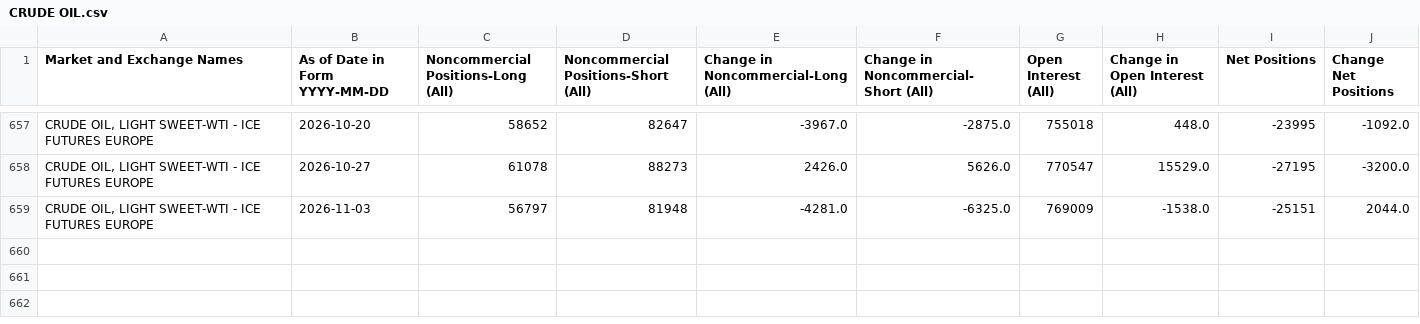
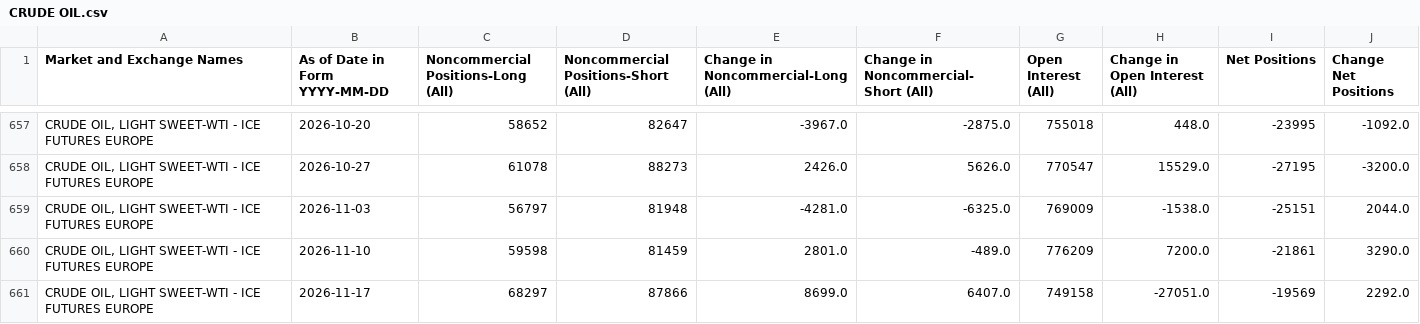
Before and after one commit to ngohamah/cftc-cot-data-extraction-pipeline, a CSV file: data/CRUDE OIL.csv, drawn as a sheet; only a part is shown, gaps mark what is left out.

```diff
--- a/data/CRUDE OIL.csv
+++ b/data/CRUDE OIL.csv
@@ -659 +659,3 @@ Market and Exchange Names,As of Date in Form YYYY-MM-DD,Noncommercial Positions-
 "CRUDE OIL, LIGHT SWEET-WTI - ICE FUTURES EUROPE",2026-11-03,56797,81948,-4281.0,-6325.0,769009,-1538.0,-25151,2044.0
+"CRUDE OIL, LIGHT SWEET-WTI - ICE FUTURES EUROPE",2026-11-10,59598,81459,2801.0,-489.0,776209,7200.0,-21861,3290.0
+"CRUDE OIL, LIGHT SWEET-WTI - ICE FUTURES EUROPE",2026-11-17,68297,87866,8699.0,6407.0,749158,-27051.0,-19569,2292.0
```
Also changed, not shown: data/AUSTRALIAN.csv, data/CANADIAN DOLLAR.csv, 33 other files.
